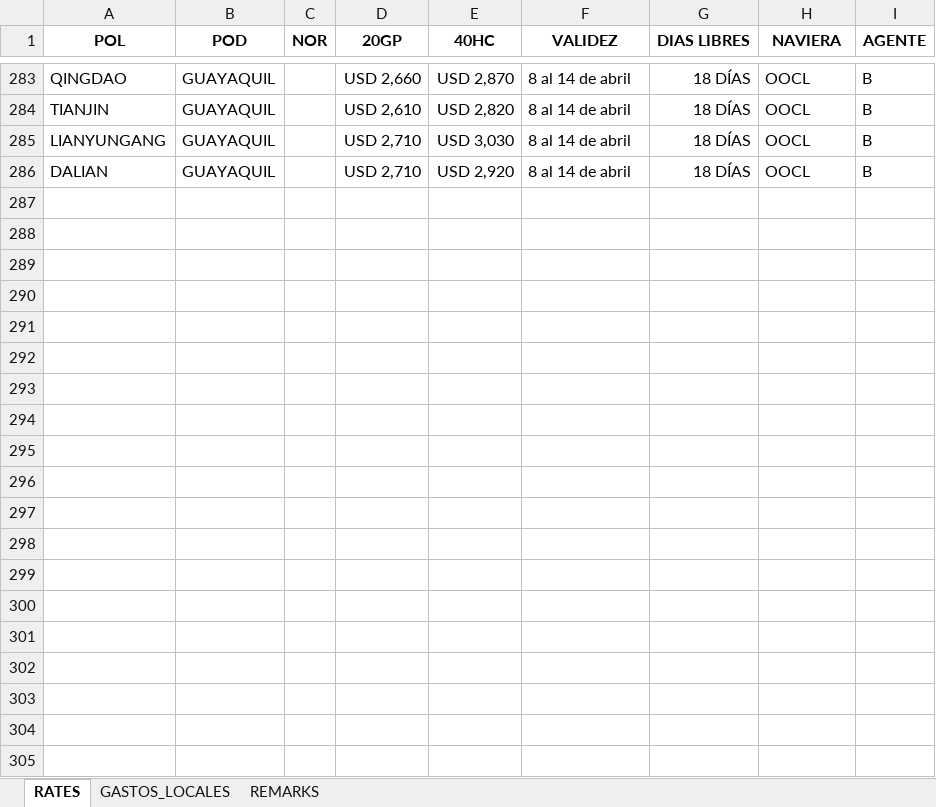
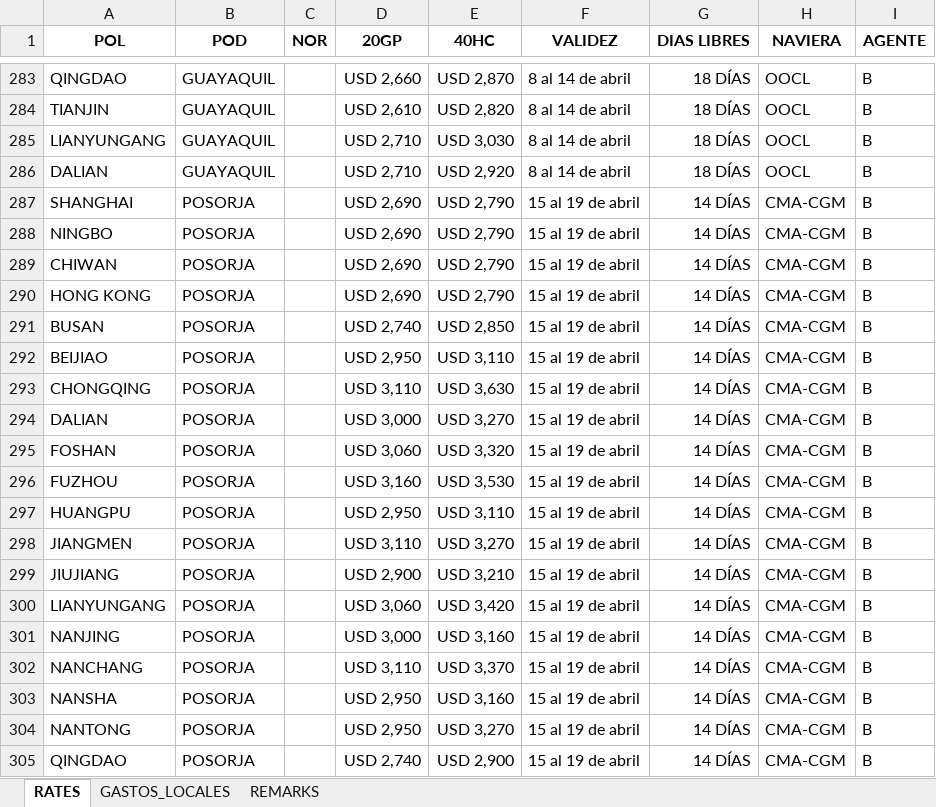
Before and after one commit to asiapac-hub/asiapac-rates, an Excel workbook: data/tarifas.xlsx, sheet RATES, drawn as a sheet; only a part is shown, gaps mark what is left out; values as stored, in another font and other column widths than the file's, no borders; the diff covers the shown part only; the diff names each change by its address in the sheet, - before the commit and + after, or states it on an @@ line.

Commit message:
Add files via upload

```diff
--- a/data/tarifas.xlsx (sheet RATES)
+++ b/data/tarifas.xlsx (sheet RATES)
+row 287: SHANGHAI | POSORJA |  | USD 2,690 | USD 2,790 | 15 al 19 de abril | 14 DÍAS | CMA-CGM | B
+row 288: NINGBO | POSORJA |  | USD 2,690 | USD 2,790 | 15 al 19 de abril | 14 DÍAS | CMA-CGM | B
+row 289: CHIWAN | POSORJA |  | USD 2,690 | USD 2,790 | 15 al 19 de abril | 14 DÍAS | CMA-CGM | B
+row 290: HONG KONG | POSORJA |  | USD 2,690 | USD 2,790 | 15 al 19 de abril | 14 DÍAS | CMA-CGM | B
+row 291: BUSAN | POSORJA |  | USD 2,740 | USD 2,850 | 15 al 19 de abril | 14 DÍAS | CMA-CGM | B
+row 292: BEIJIAO | POSORJA |  | USD 2,950 | USD 3,110 | 15 al 19 de abril | 14 DÍAS | CMA-CGM | B
+row 293: CHONGQING | POSORJA |  | USD 3,110 | USD 3,630 | 15 al 19 de abril | 14 DÍAS | CMA-CGM | B
+row 294: DALIAN | POSORJA |  | USD 3,000 | USD 3,270 | 15 al 19 de abril | 14 DÍAS | CMA-CGM | B
+row 295: FOSHAN | POSORJA |  | USD 3,060 | USD 3,320 | 15 al 19 de abril | 14 DÍAS | CMA-CGM | B
+row 296: FUZHOU | POSORJA |  | USD 3,160 | USD 3,530 | 15 al 19 de abril | 14 DÍAS | CMA-CGM | B
+row 297: HUANGPU | POSORJA |  | USD 2,950 | USD 3,110 | 15 al 19 de abril | 14 DÍAS | CMA-CGM | B
+row 298: JIANGMEN | POSORJA |  | USD 3,110 | USD 3,270 | 15 al 19 de abril | 14 DÍAS | CMA-CGM | B
+row 299: JIUJIANG | POSORJA |  | USD 2,900 | USD 3,210 | 15 al 19 de abril | 14 DÍAS | CMA-CGM | B
+row 300: LIANYUNGANG | POSORJA |  | USD 3,060 | USD 3,420 | 15 al 19 de abril | 14 DÍAS | CMA-CGM | B
+row 301: NANJING | POSORJA |  | USD 3,000 | USD 3,160 | 15 al 19 de abril | 14 DÍAS | CMA-CGM | B
+row 302: NANCHANG | POSORJA |  | USD 3,110 | USD 3,370 | 15 al 19 de abril | 14 DÍAS | CMA-CGM | B
+row 303: NANSHA | POSORJA |  | USD 2,950 | USD 3,160 | 15 al 19 de abril | 14 DÍAS | CMA-CGM | B
+row 304: NANTONG | POSORJA |  | USD 2,950 | USD 3,270 | 15 al 19 de abril | 14 DÍAS | CMA-CGM | B
+row 305: QINGDAO | POSORJA |  | USD 2,740 | USD 2,900 | 15 al 19 de abril | 14 DÍAS | CMA-CGM | B
```
Also changed, not shown: 117 added rows elsewhere in this sheet.
